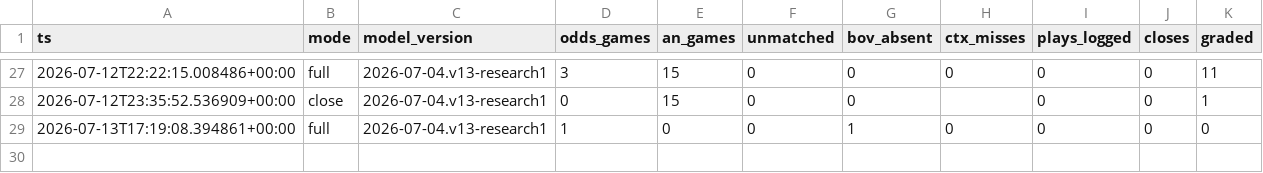
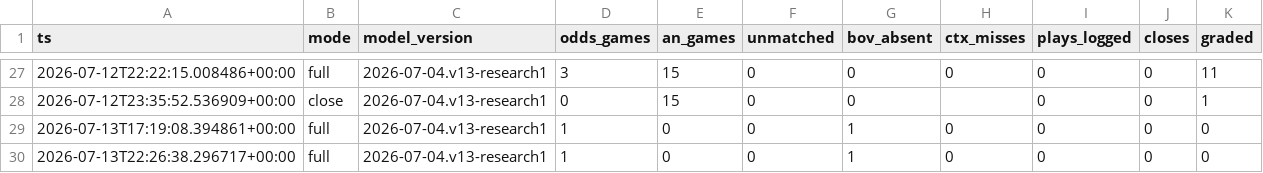
Before and after one commit to nfliegelman/ridgeseeker, a CSV file: docs/runlog.csv, drawn as a sheet; only a part is shown, gaps mark what is left out; the diff names each change by its address in the sheet, - before the commit and + after, or states it on an @@ line.

```diff
--- a/docs/runlog.csv
+++ b/docs/runlog.csv
+row 30: 2026-07-13T22:26:38.296717+00:00 | full | 2026-07-04.v13-research1 | 1 | 0 | 0 | 1 | 0 | 0 | 0 | 0
```
Also changed, not shown: 3 other files.
